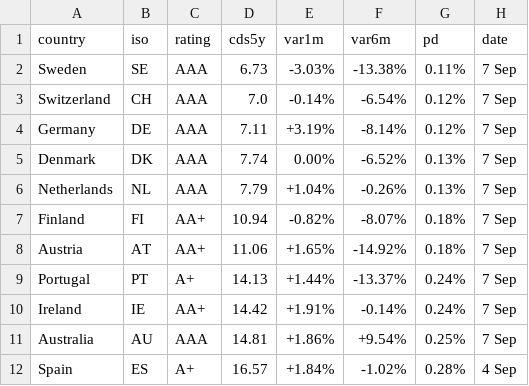
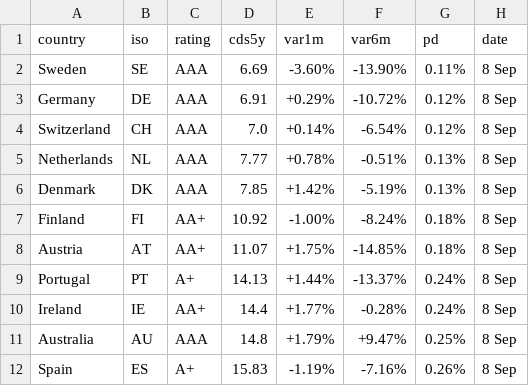
Before and after one commit to rafargb-tech/cds-panel, a CSV file: sovereign_cds.csv, drawn as a sheet; only a part is shown; the diff covers the shown part only.

```diff
--- a/sovereign_cds.csv
+++ b/sovereign_cds.csv
@@ -1,12 +1,12 @@
 country,iso,rating,cds5y,var1m,var6m,pd,date
-Sweden,SE,AAA,6.73,-3.03%,-13.38%,0.11%,7 Sep
-Switzerland,CH,AAA,7.0,-0.14%,-6.54%,0.12%,7 Sep
-Germany,DE,AAA,7.11,+3.19%,-8.14%,0.12%,7 Sep
-Denmark,DK,AAA,7.74,0.00%,-6.52%,0.13%,7 Sep
-Netherlands,NL,AAA,7.79,+1.04%,-0.26%,0.13%,7 Sep
-Finland,FI,AA+,10.94,-0.82%,-8.07%,0.18%,7 Sep
-Austria,AT,AA+,11.06,+1.65%,-14.92%,0.18%,7 Sep
-Portugal,PT,A+,14.13,+1.44%,-13.37%,0.24%,7 Sep
-Ireland,IE,AA+,14.42,+1.91%,-0.14%,0.24%,7 Sep
-Australia,AU,AAA,14.81,+1.86%,+9.54%,0.25%,7 Sep
-Spain,ES,A+,16.57,+1.84%,-1.02%,0.28%,4 Sep
+Sweden,SE,AAA,6.69,-3.60%,-13.90%,0.11%,8 Sep
+Germany,DE,AAA,6.91,+0.29%,-10.72%,0.12%,8 Sep
+Switzerland,CH,AAA,7.0,+0.14%,-6.54%,0.12%,8 Sep
+Netherlands,NL,AAA,7.77,+0.78%,-0.51%,0.13%,8 Sep
+Denmark,DK,AAA,7.85,+1.42%,-5.19%,0.13%,8 Sep
+Finland,FI,AA+,10.92,-1.00%,-8.24%,0.18%,8 Sep
+Austria,AT,AA+,11.07,+1.75%,-14.85%,0.18%,8 Sep
+Portugal,PT,A+,14.13,+1.44%,-13.37%,0.24%,8 Sep
+Ireland,IE,AA+,14.4,+1.77%,-0.28%,0.24%,8 Sep
+Australia,AU,AAA,14.8,+1.79%,+9.47%,0.25%,8 Sep
+Spain,ES,A+,15.83,-1.19%,-7.16%,0.26%,8 Sep
```
Also changed, not shown: 65 edited cells elsewhere in this file, 2 other files.
